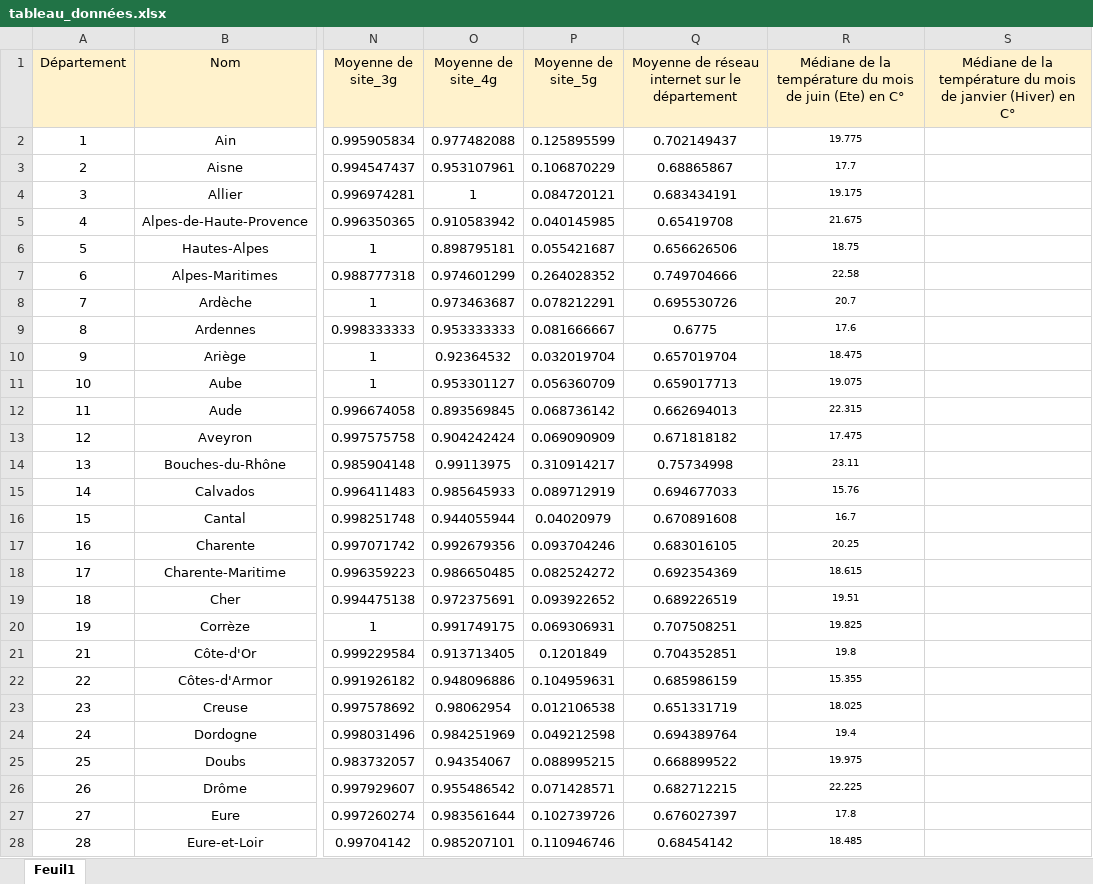
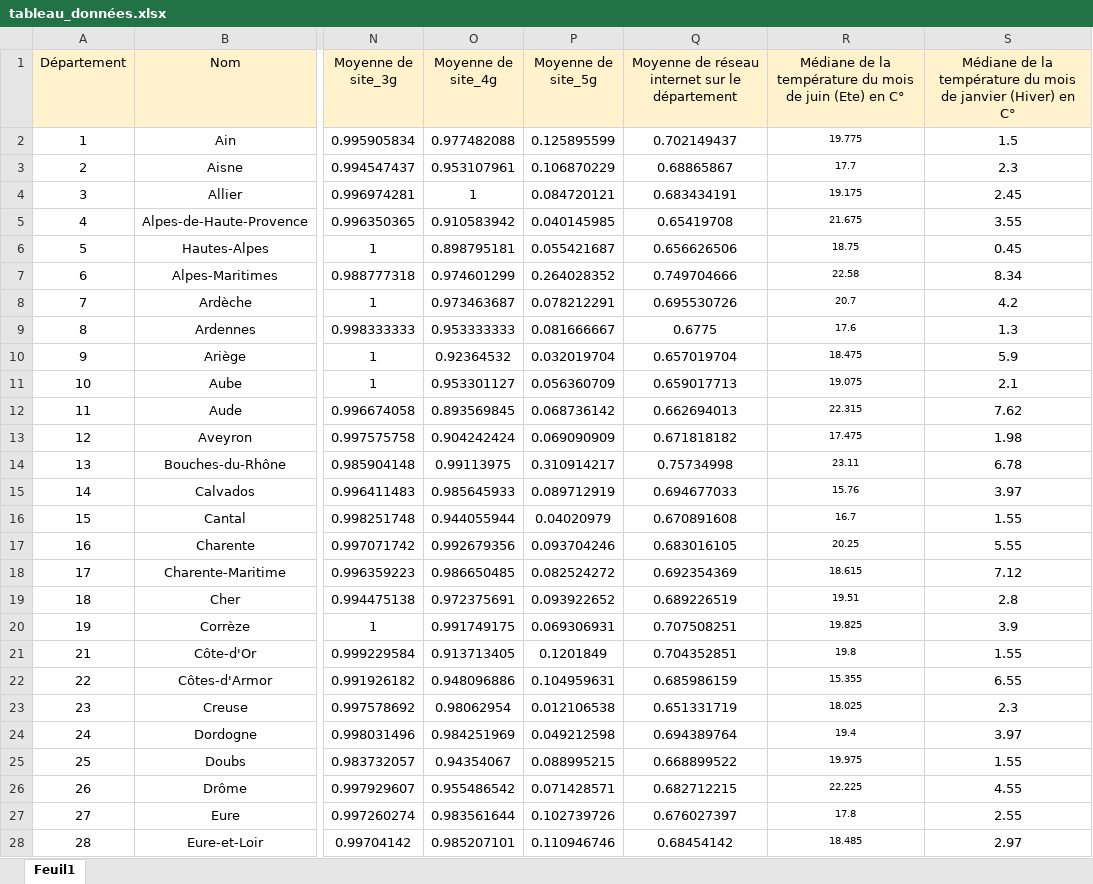
Before and after one commit to PeyrardPaul/Projet_S6, an Excel workbook: tableau_données.xlsx, sheet Feuil1, drawn as a sheet; only a part is shown, gaps mark what is left out; values as stored, in another font and other column widths than the file's, no borders; charts and pictures and table styles not drawn; the diff covers the shown part only; the diff names each change by its address in the sheet, - before the commit and + after, or states it on an @@ line.

Commit message:
ajout température hiver

```diff
--- a/tableau_données.xlsx (sheet Feuil1)
+++ b/tableau_données.xlsx (sheet Feuil1)
-S2: (empty)
+S2: 1.5
-S3: (empty)
+S3: 2.3
-S4: (empty)
+S4: 2.45
-S5: (empty)
+S5: 3.55
-S6: (empty)
+S6: 0.45
-S7: (empty)
+S7: 8.34
-S8: (empty)
+S8: 4.2
-S9: (empty)
+S9: 1.3
-S10: (empty)
+S10: 5.9
-S11: (empty)
+S11: 2.1
-S12: (empty)
+S12: 7.62
-S13: (empty)
+S13: 1.98
-S14: (empty)
+S14: 6.78
-S15: (empty)
+S15: 3.97
-S16: (empty)
+S16: 1.55
-S17: (empty)
+S17: 5.55
-S18: (empty)
+S18: 7.12
-S19: (empty)
+S19: 2.8
-S20: (empty)
+S20: 3.9
-S21: (empty)
+S21: 1.55
-S22: (empty)
+S22: 6.55
-S23: (empty)
+S23: 2.3
-S24: (empty)
+S24: 3.97
-S25: (empty)
+S25: 1.55
-S26: (empty)
+S26: 4.55
-S27: (empty)
+S27: 2.55
-S28: (empty)
+S28: 2.97
```
Also changed, not shown: 69 edited cells elsewhere in this sheet, charts or pictures.
